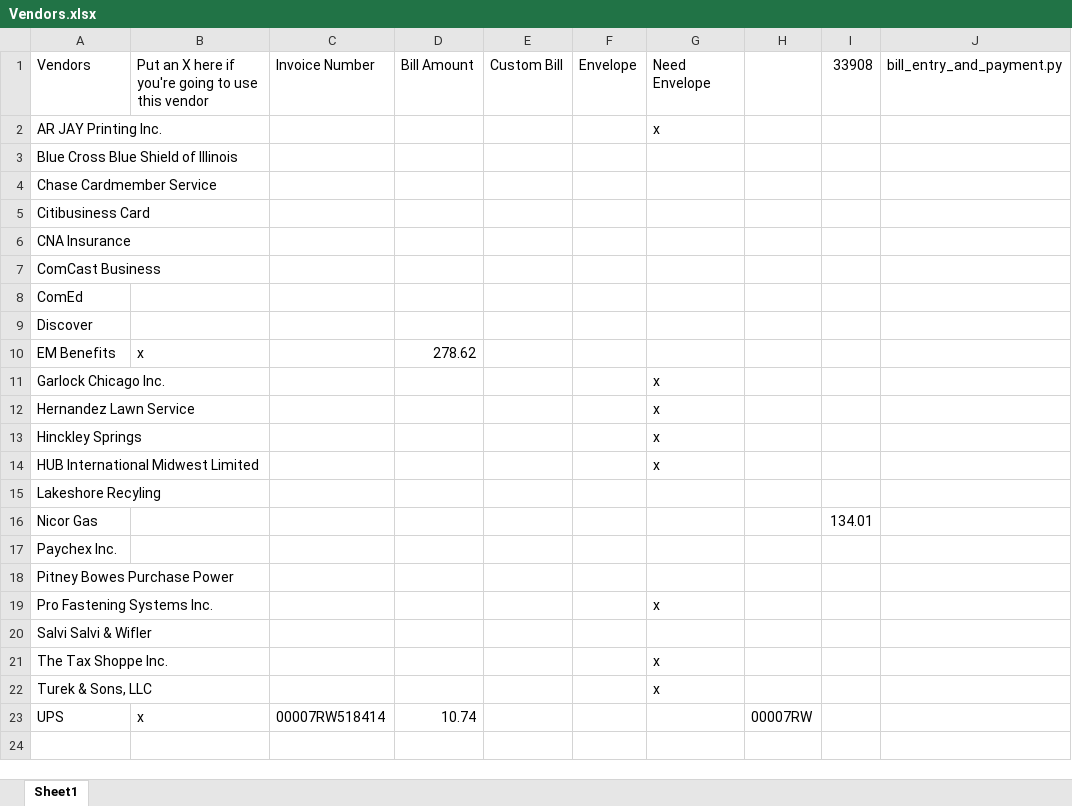
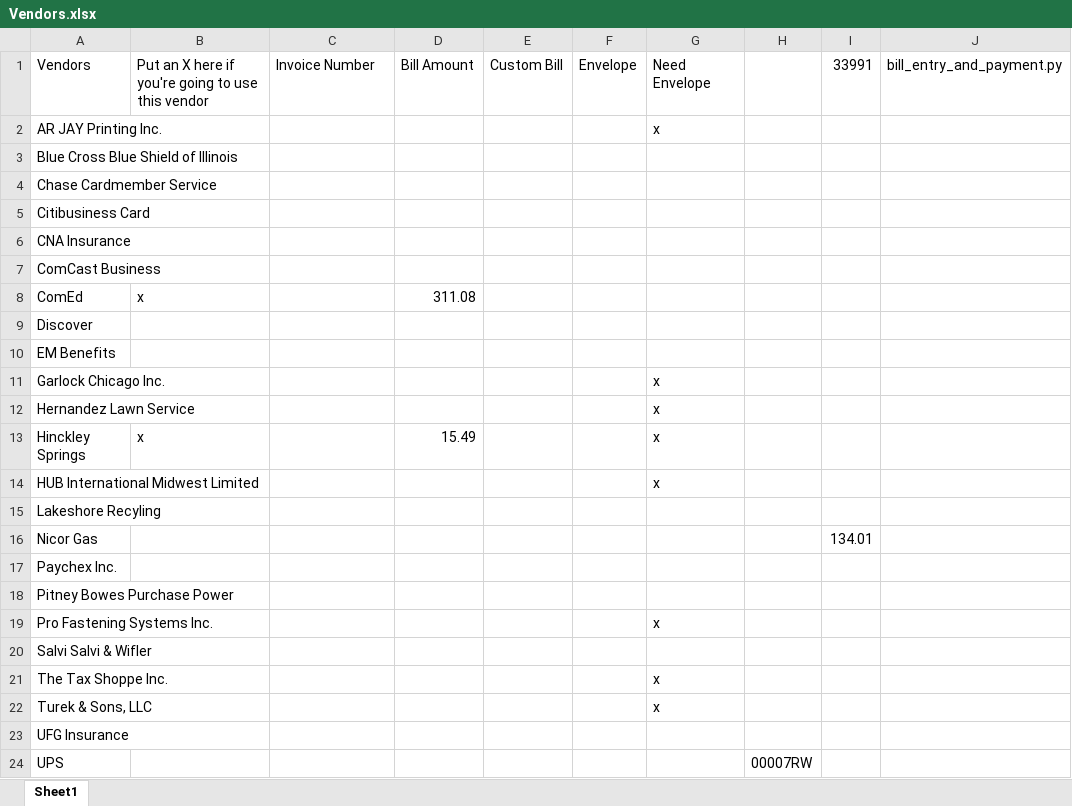
Before and after one commit to mwormley008/workplace_automation_suite, an Excel workbook: Vendors.xlsx, sheet Sheet1, drawn as a sheet; values as stored, in another font and other column widths than the file's, no borders; addresses are those after the commit; the diff names each change by its address in the sheet, - before the commit and + after, or states it on an @@ line.

```diff
--- a/Vendors.xlsx (sheet Sheet1)
+++ b/Vendors.xlsx (sheet Sheet1)
-I1: 33908
+I1: 33991
-B8: (empty)
+B8: x
-D8: (empty)
+D8: 311.08
-B10: x
+B10: (empty)
-D10: 278.62
+D10: (empty)
-B13: (empty)
+B13: x
-D13: (empty)
+D13: 15.49
+row 23: UFG Insurance
-B24: x
+B24: (empty)
-C24: 00007RW518414
+C24: (empty)
-D24: 10.74
+D24: (empty)
```
Also changed, not shown: Vendors - Monthly.xlsx, 5 other files.
